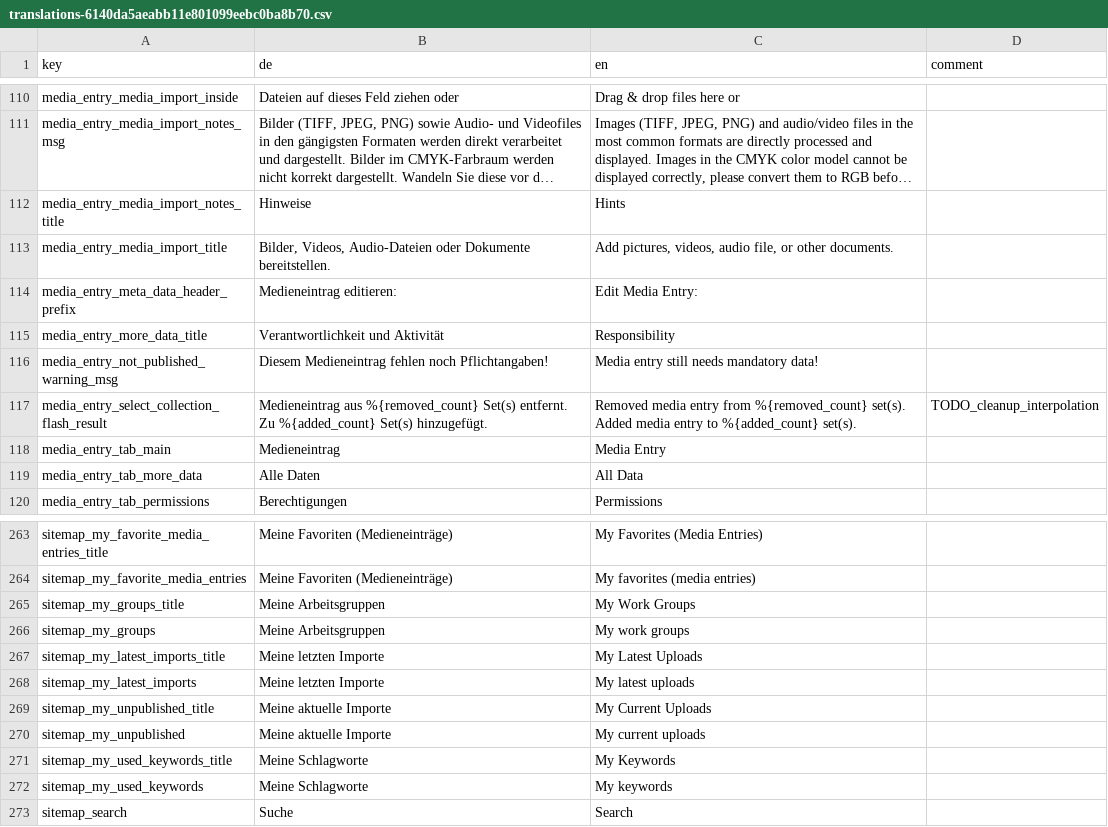
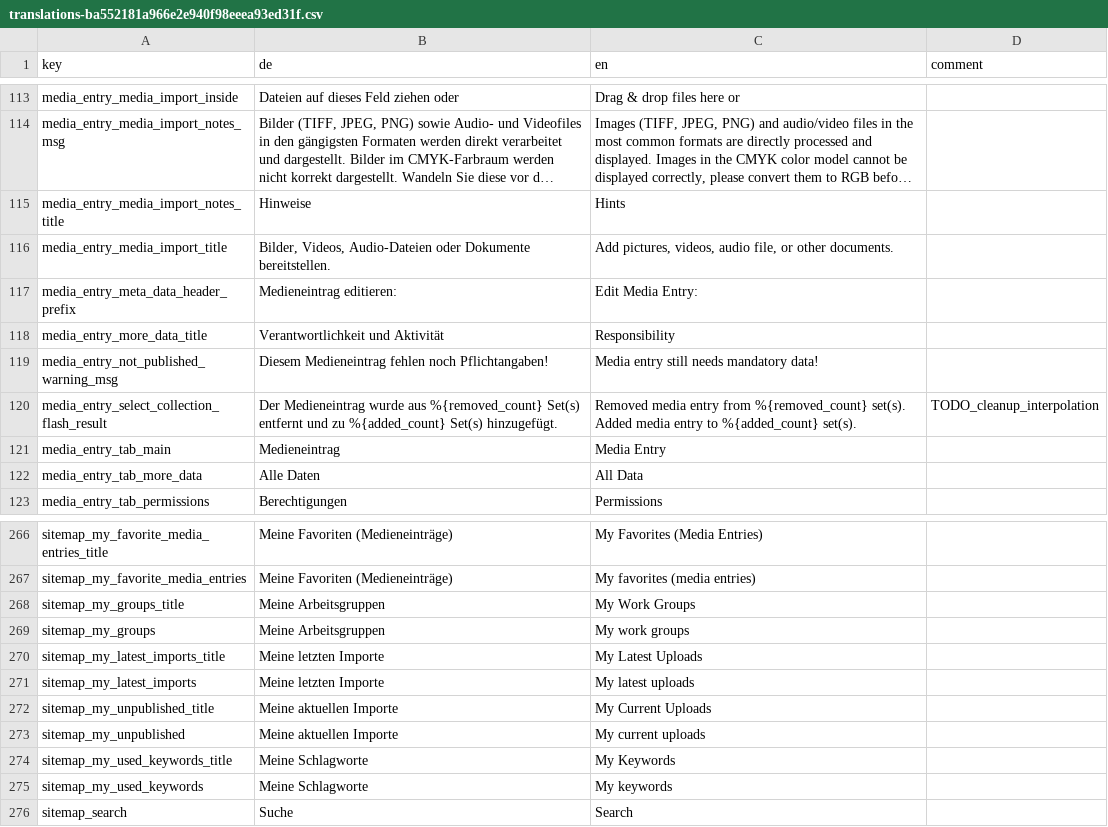
Before and after one commit to broggn/hfg-madek_webapp_assets, a CSV file: translations-ba552181a966e2e940f98eeea93ed31f.csv (was translations-6140da5aeabb11e801099eebc0ba8b70.csv), drawn as a sheet; only a part is shown, gaps mark what is left out; long unchanged cells end in …; the diff covers the shown part only.

```diff
--- a/translations-6140da5aeabb11e801099eebc0ba8b70.csv
+++ b/translations-ba552181a966e2e940f98eeea93ed31f.csv
@@ -116,3 +119,3 @@ media_entry_more_data_title,Verantwortlichkeit und Aktivität,Responsibility,
 media_entry_not_published_warning_msg,Diesem Medieneintrag fehlen noch Pflichtangaben!,Media entry still needs mandatory data!,
-media_entry_select_collection_flash_result,Medieneintrag aus %{removed_count} Set(s) entfernt. Zu %{added_count} Set(s) hinzugefügt.,Removed media entry from %{removed_count} set(s). Added media entry to %{added_count} set(s).,TODO_cleanup_interpolation
+media_entry_select_collection_flash_result,Der Medieneintrag wurde aus %{removed_count} Set(s) entfernt und zu %{added_count} Set(s) hinzugefügt.,Removed media entry from %{removed_count} set(s). Added media entry to %{added_count} set(s).,TODO_cleanup_interpolation
 media_entry_tab_main,Medieneintrag,Media Entry,
@@ -268,4 +271,4 @@ sitemap_my_latest_imports_title,Meine letzten Importe,My Latest Uploads,
 sitemap_my_latest_imports,Meine letzten Importe,My latest uploads,
-sitemap_my_unpublished_title,Meine aktuelle Importe,My Current Uploads,
-sitemap_my_unpublished,Meine aktuelle Importe,My current uploads,
+sitemap_my_unpublished_title,Meine aktuellen Importe,My Current Uploads,
+sitemap_my_unpublished,Meine aktuellen Importe,My current uploads,
 sitemap_my_used_keywords_title,Meine Schlagworte,My Keywords,
```
Also changed, not shown: 3 added rows and 8 edited cells elsewhere in this file, 11 other files.
